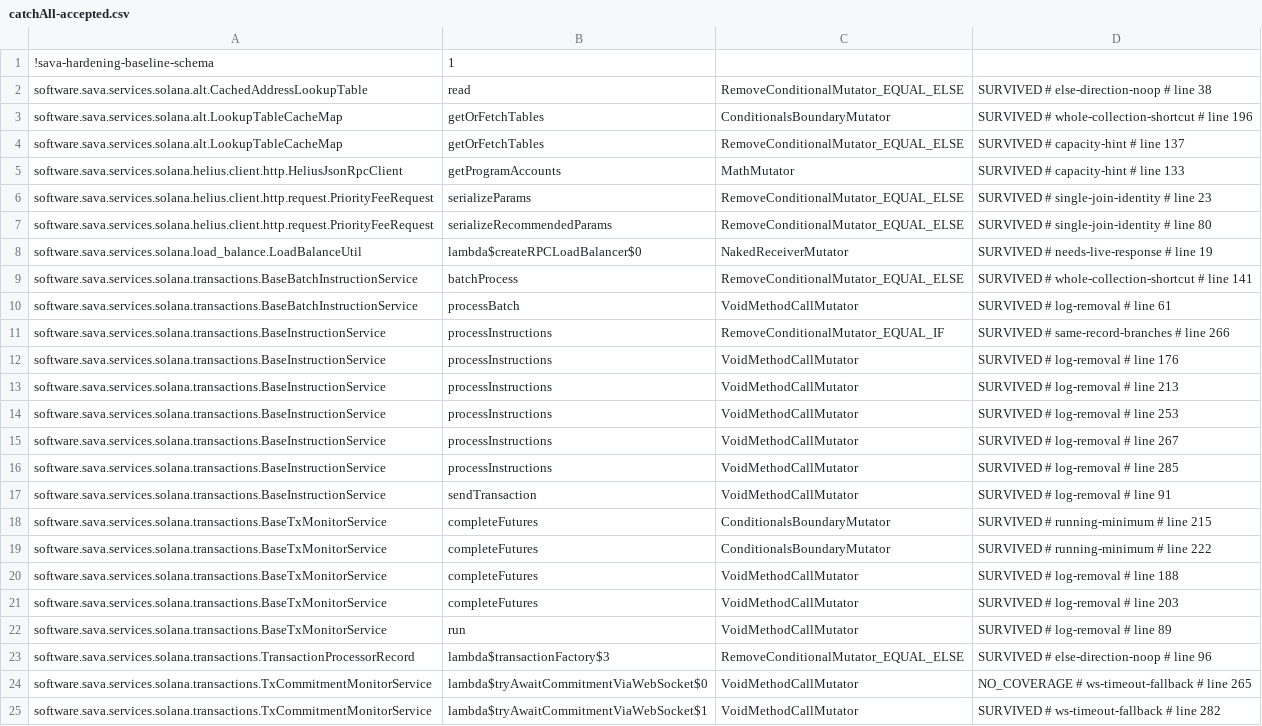
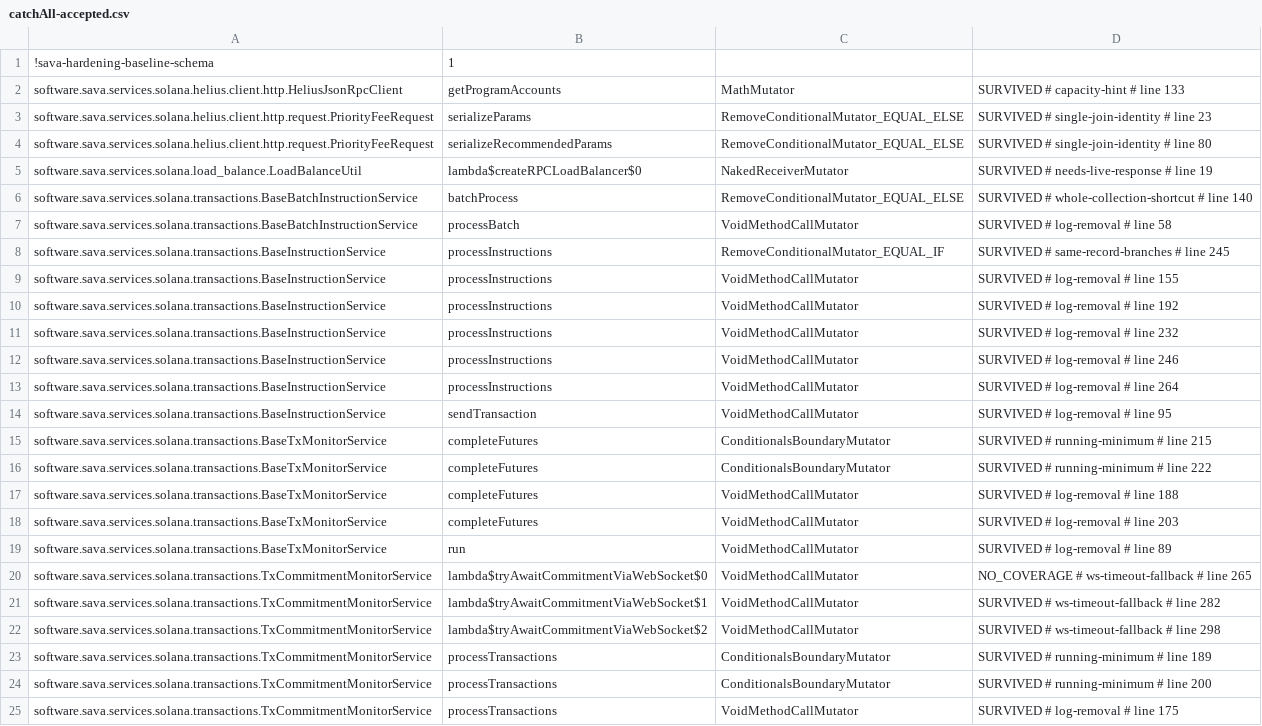
Before and after one commit to sava-software/ravina, a CSV file: ravina-solana/config/pitest/catchAll-accepted.csv, drawn as a sheet; only a part is shown; the shorter side is filled out with more unchanged rows.

Commit message:
chore(hardening): rebase the ravina-solana records onto PIT 1.30.0
All five suites were observed history-free under PIT 1.30.0 and ArcMutate
base 1.7.2, with nothing new to triage and every timeout an audited member:
epoch (122 mutants), formatting (43), config (110), epochService (104) and
catchAll (725). A catchAll review run lost one mutant to RUN_ERROR under load;
its clean retry killed that mutant.

The five rows that named code deleted with the lookup tables and the
transaction factories are pruned through the guarded selective protocol:
CachedAddressLookupTable.read, two LookupTableCacheMap.getOrFetchTables rows
and TransactionProcessorRecord.lambda$transactionFactory$3 in catchAll, and
TableCacheConfig$Builder.parseProperties in config. Line tags follow the
config parsers and the rewritten instruction services, whose written
arguments still describe that code.

```diff
--- a/ravina-solana/config/pitest/catchAll-accepted.csv
+++ b/ravina-solana/config/pitest/catchAll-accepted.csv
@@ -1,5 +1,2 @@
 !sava-hardening-baseline-schema,1
-software.sava.services.solana.alt.CachedAddressLookupTable,read,RemoveConditionalMutator_EQUAL_ELSE,SURVIVED # else-direction-noop # line 38
-software.sava.services.solana.alt.LookupTableCacheMap,getOrFetchTables,ConditionalsBoundaryMutator,SURVIVED # whole-collection-shortcut # line 196
-software.sava.services.solana.alt.LookupTableCacheMap,getOrFetchTables,RemoveConditionalMutator_EQUAL_ELSE,SURVIVED # capacity-hint # line 137
 software.sava.services.solana.helius.client.http.HeliusJsonRpcClient,getProgramAccounts,MathMutator,SURVIVED # capacity-hint # line 133
@@ -8,11 +5,11 @@ software.sava.services.solana.helius.client.http.request.PriorityFeeRequest,seri
 software.sava.services.solana.load_balance.LoadBalanceUtil,lambda$createRPCLoadBalancer$0,NakedReceiverMutator,SURVIVED # needs-live-response # line 19
-software.sava.services.solana.transactions.BaseBatchInstructionService,batchProcess,RemoveConditionalMutator_EQUAL_ELSE,SURVIVED # whole-collection-shortcut # line 141
-software.sava.services.solana.transactions.BaseBatchInstructionService,processBatch,VoidMethodCallMutator,SURVIVED # log-removal # line 61
-software.sava.services.solana.transactions.BaseInstructionService,processInstructions,RemoveConditionalMutator_EQUAL_IF,SURVIVED # same-record-branches # line 266
-software.sava.services.solana.transactions.BaseInstructionService,processInstructions,VoidMethodCallMutator,SURVIVED # log-removal # line 176
-software.sava.services.solana.transactions.BaseInstructionService,processInstructions,VoidMethodCallMutator,SURVIVED # log-removal # line 213
-software.sava.services.solana.transactions.BaseInstructionService,processInstructions,VoidMethodCallMutator,SURVIVED # log-removal # line 253
-software.sava.services.solana.transactions.BaseInstructionService,processInstructions,VoidMethodCallMutator,SURVIVED # log-removal # line 267
-software.sava.services.solana.transactions.BaseInstructionService,processInstructions,VoidMethodCallMutator,SURVIVED # log-removal # line 285
-software.sava.services.solana.transactions.BaseInstructionService,sendTransaction,VoidMethodCallMutator,SURVIVED # log-removal # line 91
+software.sava.services.solana.transactions.BaseBatchInstructionService,batchProcess,RemoveConditionalMutator_EQUAL_ELSE,SURVIVED # whole-collection-shortcut # line 140
+software.sava.services.solana.transactions.BaseBatchInstructionService,processBatch,VoidMethodCallMutator,SURVIVED # log-removal # line 58
+software.sava.services.solana.transactions.BaseInstructionService,processInstructions,RemoveConditionalMutator_EQUAL_IF,SURVIVED # same-record-branches # line 245
+software.sava.services.solana.transactions.BaseInstructionService,processInstructions,VoidMethodCallMutator,SURVIVED # log-removal # line 155
+software.sava.services.solana.transactions.BaseInstructionService,processInstructions,VoidMethodCallMutator,SURVIVED # log-removal # line 192
+software.sava.services.solana.transactions.BaseInstructionService,processInstructions,VoidMethodCallMutator,SURVIVED # log-removal # line 232
+software.sava.services.solana.transactions.BaseInstructionService,processInstructions,VoidMethodCallMutator,SURVIVED # log-removal # line 246
+software.sava.services.solana.transactions.BaseInstructionService,processInstructions,VoidMethodCallMutator,SURVIVED # log-removal # line 264
+software.sava.services.solana.transactions.BaseInstructionService,sendTransaction,VoidMethodCallMutator,SURVIVED # log-removal # line 95
 software.sava.services.solana.transactions.BaseTxMonitorService,completeFutures,ConditionalsBoundaryMutator,SURVIVED # running-minimum # line 215
@@ -22,3 +19,2 @@ software.sava.services.solana.transactions.BaseTxMonitorService,completeFutures,
 software.sava.services.solana.transactions.BaseTxMonitorService,run,VoidMethodCallMutator,SURVIVED # log-removal # line 89
-software.sava.services.solana.transactions.TransactionProcessorRecord,lambda$transactionFactory$3,RemoveConditionalMutator_EQUAL_ELSE,SURVIVED # else-direction-noop # line 96
 software.sava.services.solana.transactions.TxCommitmentMonitorService,lambda$tryAwaitCommitmentViaWebSocket$0,VoidMethodCallMutator,NO_COVERAGE # ws-timeout-fallback # line 265
```
Also changed, not shown: ravina-solana/config/pitest/config-accepted.csv, 10 other files.
